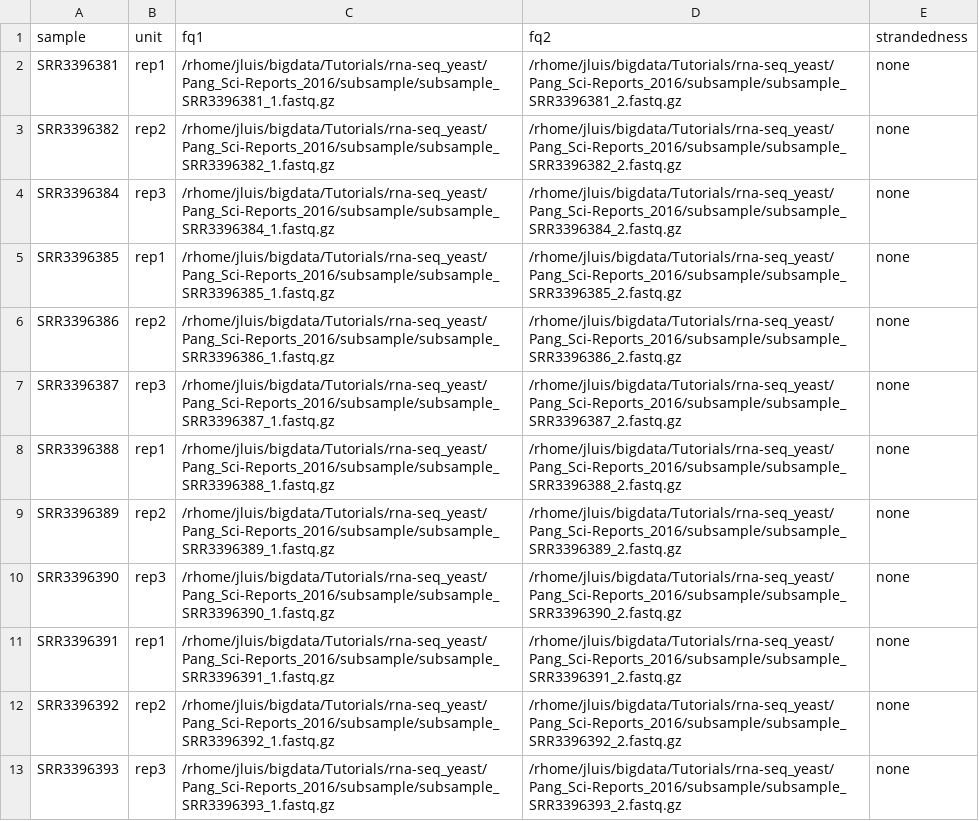
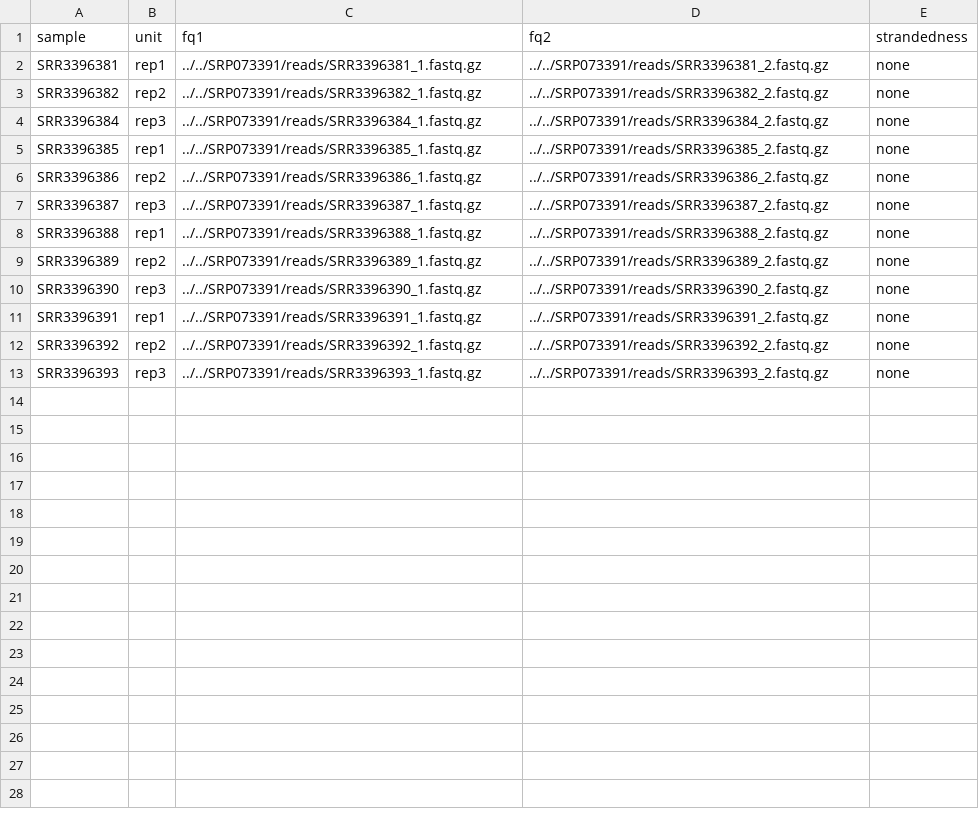
Before and after one commit to matrs/Quality_control, a TSV file: units.tsv, drawn as a sheet.

```diff
--- a/units.tsv
+++ b/units.tsv
@@ -1,13 +1,13 @@
 sample	unit	fq1	fq2	strandedness
-SRR3396381	rep1	/rhome/jluis/bigdata/Tutorials/rna-seq_yeast/Pang_Sci-Reports_2016/subsample/subsample_SRR3396381_1.fastq.gz	/rhome/jluis/bigdata/Tutorials/rna-seq_yeast/Pang_Sci-Reports_2016/subsample/subsample_SRR3396381_2.fastq.gz	none
-SRR3396382	rep2	/rhome/jluis/bigdata/Tutorials/rna-seq_yeast/Pang_Sci-Reports_2016/subsample/subsample_SRR3396382_1.fastq.gz	/rhome/jluis/bigdata/Tutorials/rna-seq_yeast/Pang_Sci-Reports_2016/subsample/subsample_SRR3396382_2.fastq.gz	none
-SRR3396384	rep3	/rhome/jluis/bigdata/Tutorials/rna-seq_yeast/Pang_Sci-Reports_2016/subsample/subsample_SRR3396384_1.fastq.gz	/rhome/jluis/bigdata/Tutorials/rna-seq_yeast/Pang_Sci-Reports_2016/subsample/subsample_SRR3396384_2.fastq.gz	none
-SRR3396385	rep1	/rhome/jluis/bigdata/Tutorials/rna-seq_yeast/Pang_Sci-Reports_2016/subsample/subsample_SRR3396385_1.fastq.gz	/rhome/jluis/bigdata/Tutorials/rna-seq_yeast/Pang_Sci-Reports_2016/subsample/subsample_SRR3396385_2.fastq.gz	none
-SRR3396386	rep2	/rhome/jluis/bigdata/Tutorials/rna-seq_yeast/Pang_Sci-Reports_2016/subsample/subsample_SRR3396386_1.fastq.gz	/rhome/jluis/bigdata/Tutorials/rna-seq_yeast/Pang_Sci-Reports_2016/subsample/subsample_SRR3396386_2.fastq.gz	none
-SRR3396387	rep3	/rhome/jluis/bigdata/Tutorials/rna-seq_yeast/Pang_Sci-Reports_2016/subsample/subsample_SRR3396387_1.fastq.gz	/rhome/jluis/bigdata/Tutorials/rna-seq_yeast/Pang_Sci-Reports_2016/subsample/subsample_SRR3396387_2.fastq.gz	none
-SRR3396388	rep1	/rhome/jluis/bigdata/Tutorials/rna-seq_yeast/Pang_Sci-Reports_2016/subsample/subsample_SRR3396388_1.fastq.gz	/rhome/jluis/bigdata/Tutorials/rna-seq_yeast/Pang_Sci-Reports_2016/subsample/subsample_SRR3396388_2.fastq.gz	none
-SRR3396389	rep2	/rhome/jluis/bigdata/Tutorials/rna-seq_yeast/Pang_Sci-Reports_2016/subsample/subsample_SRR3396389_1.fastq.gz	/rhome/jluis/bigdata/Tutorials/rna-seq_yeast/Pang_Sci-Reports_2016/subsample/subsample_SRR3396389_2.fastq.gz	none
-SRR3396390	rep3	/rhome/jluis/bigdata/Tutorials/rna-seq_yeast/Pang_Sci-Reports_2016/subsample/subsample_SRR3396390_1.fastq.gz	/rhome/jluis/bigdata/Tutorials/rna-seq_yeast/Pang_Sci-Reports_2016/subsample/subsample_SRR3396390_2.fastq.gz	none
-SRR3396391	rep1	/rhome/jluis/bigdata/Tutorials/rna-seq_yeast/Pang_Sci-Reports_2016/subsample/subsample_SRR3396391_1.fastq.gz	/rhome/jluis/bigdata/Tutorials/rna-seq_yeast/Pang_Sci-Reports_2016/subsample/subsample_SRR3396391_2.fastq.gz	none
-SRR3396392	rep2	/rhome/jluis/bigdata/Tutorials/rna-seq_yeast/Pang_Sci-Reports_2016/subsample/subsample_SRR3396392_1.fastq.gz	/rhome/jluis/bigdata/Tutorials/rna-seq_yeast/Pang_Sci-Reports_2016/subsample/subsample_SRR3396392_2.fastq.gz	none
-SRR3396393	rep3	/rhome/jluis/bigdata/Tutorials/rna-seq_yeast/Pang_Sci-Reports_2016/subsample/subsample_SRR3396393_1.fastq.gz	/rhome/jluis/bigdata/Tutorials/rna-seq_yeast/Pang_Sci-Reports_2016/subsample/subsample_SRR3396393_2.fastq.gz	none
+SRR3396381	rep1	../../SRP073391/reads/SRR3396381_1.fastq.gz	../../SRP073391/reads/SRR3396381_2.fastq.gz	none
+SRR3396382	rep2	../../SRP073391/reads/SRR3396382_1.fastq.gz	../../SRP073391/reads/SRR3396382_2.fastq.gz	none
+SRR3396384	rep3	../../SRP073391/reads/SRR3396384_1.fastq.gz	../../SRP073391/reads/SRR3396384_2.fastq.gz	none
+SRR3396385	rep1	../../SRP073391/reads/SRR3396385_1.fastq.gz	../../SRP073391/reads/SRR3396385_2.fastq.gz	none
+SRR3396386	rep2	../../SRP073391/reads/SRR3396386_1.fastq.gz	../../SRP073391/reads/SRR3396386_2.fastq.gz	none
+SRR3396387	rep3	../../SRP073391/reads/SRR3396387_1.fastq.gz	../../SRP073391/reads/SRR3396387_2.fastq.gz	none
+SRR3396388	rep1	../../SRP073391/reads/SRR3396388_1.fastq.gz	../../SRP073391/reads/SRR3396388_2.fastq.gz	none
+SRR3396389	rep2	../../SRP073391/reads/SRR3396389_1.fastq.gz	../../SRP073391/reads/SRR3396389_2.fastq.gz	none
+SRR3396390	rep3	../../SRP073391/reads/SRR3396390_1.fastq.gz	../../SRP073391/reads/SRR3396390_2.fastq.gz	none
+SRR3396391	rep1	../../SRP073391/reads/SRR3396391_1.fastq.gz	../../SRP073391/reads/SRR3396391_2.fastq.gz	none
+SRR3396392	rep2	../../SRP073391/reads/SRR3396392_1.fastq.gz	../../SRP073391/reads/SRR3396392_2.fastq.gz	none
+SRR3396393	rep3	../../SRP073391/reads/SRR3396393_1.fastq.gz	../../SRP073391/reads/SRR3396393_2.fastq.gz	none
```
Also changed, not shown: 7 other files.
